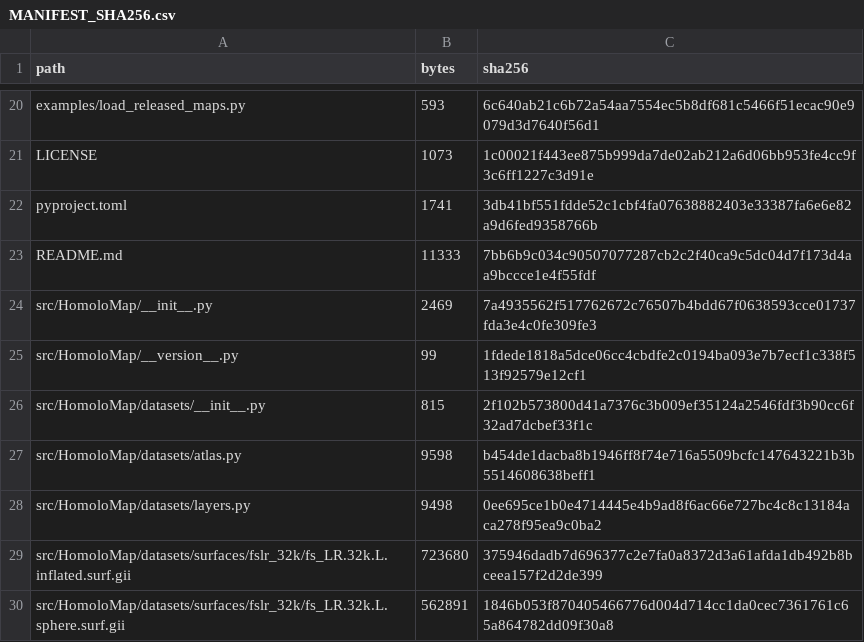
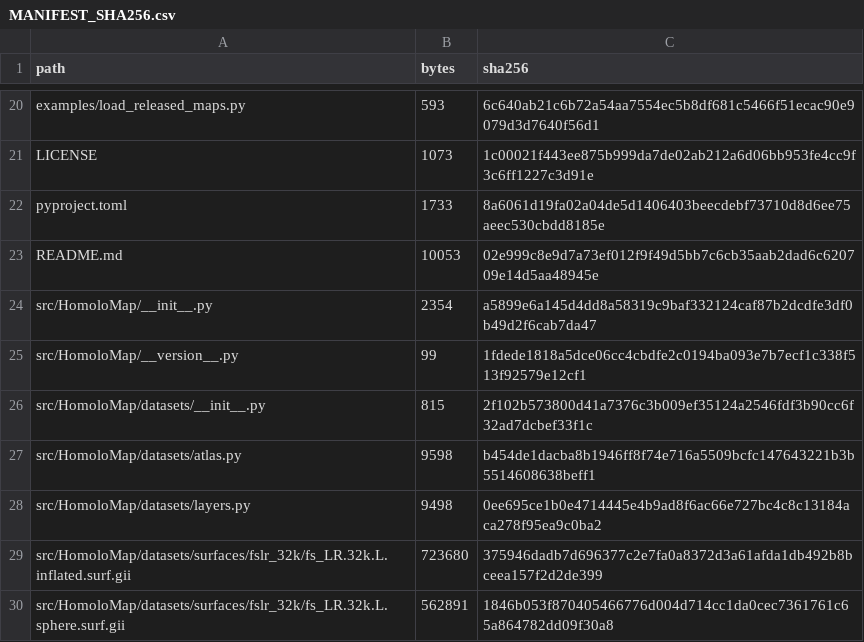
Before and after one commit to Dthbca/HomoloMap, a CSV file: MANIFEST_SHA256.csv, drawn as a sheet; only a part is shown, gaps mark what is left out.

```diff
--- a/MANIFEST_SHA256.csv
+++ b/MANIFEST_SHA256.csv
@@ -21,5 +21,5 @@ examples/load_released_maps.py,593,6c640ab21c6b72a54aa7554ec5b8df681c5466f51ecac
 LICENSE,1073,1c00021f443ee875b999da7de02ab212a6d06bb953fe4cc9f3c6ff1227c3d91e
-pyproject.toml,1741,3db41bf551fdde52c1cbf4fa07638882403e33387fa6e6e82a9d6fed9358766b
-README.md,11333,7bb6b9c034c90507077287cb2c2f40ca9c5dc04d7f173d4aa9bccce1e4f55fdf
-src/HomoloMap/__init__.py,2469,7a4935562f517762672c76507b4bdd67f0638593cce01737fda3e4c0fe309fe3
+pyproject.toml,1733,8a6061d19fa02a04de5d1406403beecdebf73710d8d6ee75aeec530cbdd8185e
+README.md,10053,02e999c8e9d7a73ef012f9f49d5bb7c6cb35aab2dad6c620709e14d5aa48945e
+src/HomoloMap/__init__.py,2354,a5899e6a145d4dd8a58319c9baf332124caf87b2dcdfe3df0b49d2f6cab7da47
 src/HomoloMap/__version__.py,99,1fdede1818a5dce06cc4cbdfe2c0194ba093e7b7ecf1c338f513f92579e12cf1
```
Also changed, not shown: 3 other files.
